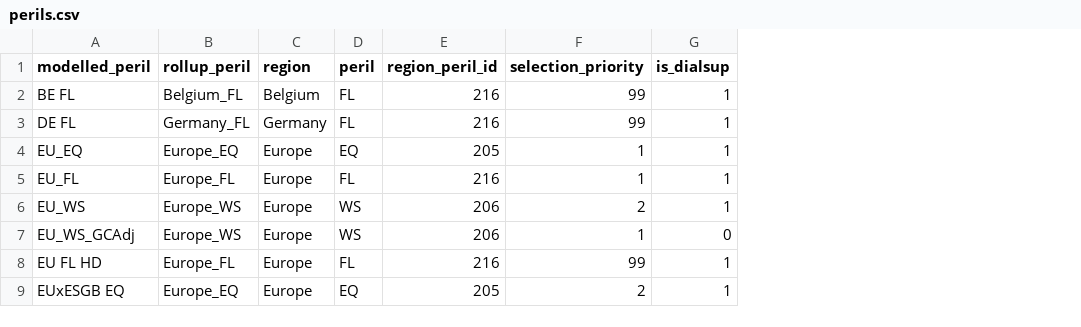
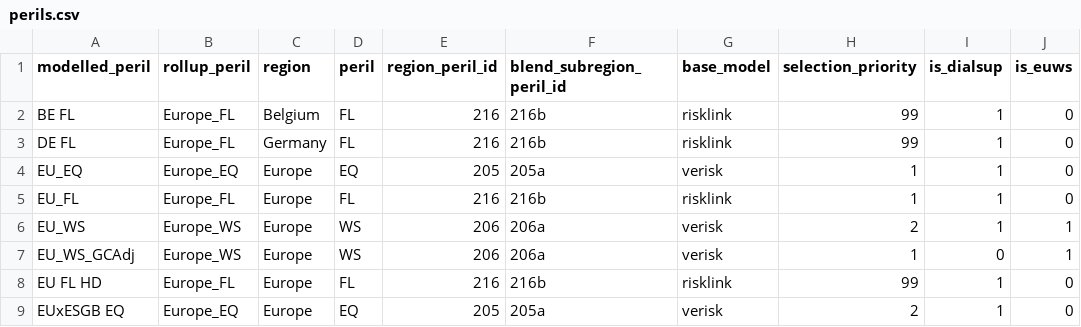
Before and after one commit to richardrh/rollup-dbt, a CSV file: data/seeds/business/perils.csv, drawn as a sheet; only a part is shown; the diff names each change by its address in the sheet, - before the commit and + after, or states it on an @@ line.

Commit message:
fix(seeds): preserve master perils structure

```diff
--- a/data/seeds/business/perils.csv
+++ b/data/seeds/business/perils.csv
+column F (blend_subregion_peril_id), rows 2-9: 216b | 216b | 205a | 216b | 206a | 206a | 216b | 205a
+column G (base_model), rows 2-9: risklink | risklink | verisk | risklink | verisk | verisk | risklink | verisk
+column J (is_euws), rows 2-9: 0 | 0 | 0 | 0 | 1 | 1 | 0 | 0
-B2 (rollup_peril): Belgium_FL
+B2 (rollup_peril): Europe_FL
-B3 (rollup_peril): Germany_FL
+B3 (rollup_peril): Europe_FL
```
Also changed, not shown: 1 other file.
